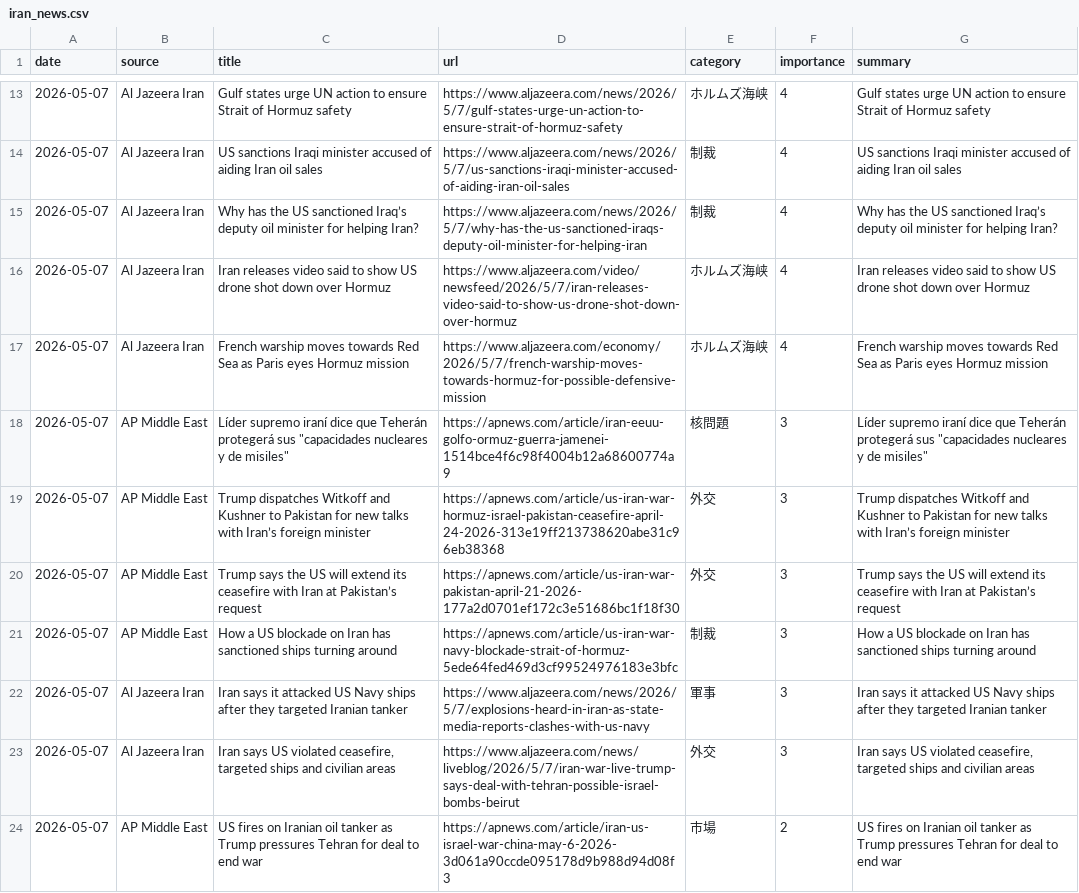
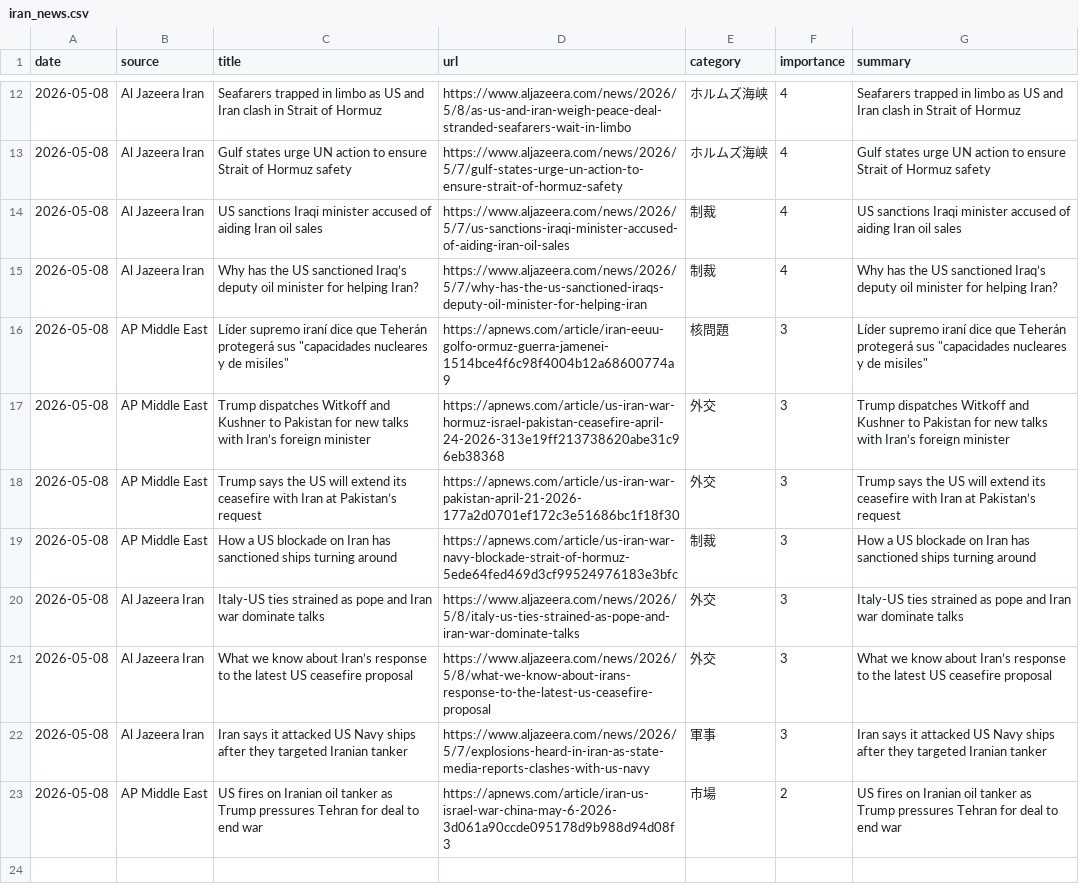
Before and after one commit to naka3-14/i-news, a CSV file: data/iran_news.csv, drawn as a sheet; only a part is shown, gaps mark what is left out; removed rows and columns are numbered as before the commit, all else as after; the diff covers the shown part only; the diff names each change by its address in the sheet, - before the commit and + after, or states it on an @@ line.

```diff
--- a/data/iran_news.csv
+++ b/data/iran_news.csv
+row 12: 2026-05-08 | Al Jazeera Iran | Seafarers trapped in limbo as US and Iran clash in Strait of Hormuz | https://www.aljazeera.com/news/2026/5/8/as-us-and-iran-weigh-peace-deal-stranded-seafarers-wait-in-limbo | ホルムズ海峡 | 4 | Seafarers trapped in limbo as US and Iran clash in Strait of Hormuz
-A13:A15 (date): 2026-05-07
+A13:A15 (date): 2026-05-08
-row 16: 2026-05-07 | Al Jazeera Iran | Iran releases video said to show US drone shot down over Hormuz | https://www.aljazeera.com/video/newsfeed/2026/5/7/iran-releases-video-said-to-show-us-drone-shot-down-over-hormuz | ホルムズ海峡 | 4 | Iran releases video said to show US drone shot down over Hormuz
-row 17: 2026-05-07 | Al Jazeera Iran | French warship moves towards Red Sea as Paris eyes Hormuz mission | https://www.aljazeera.com/economy/2026/5/7/french-warship-moves-towards-hormuz-for-possible-defensive-mission | ホルムズ海峡 | 4 | French warship moves towards Red Sea as Paris eyes Hormuz mission
-A16:A19 (date): 2026-05-07
+A16:A19 (date): 2026-05-08
+row 20: 2026-05-08 | Al Jazeera Iran | Italy-US ties strained as pope and Iran war dominate talks | https://www.aljazeera.com/news/2026/5/8/italy-us-ties-strained-as-pope-and-iran-war-dominate-talks | 外交 | 3 | Italy-US ties strained as pope and Iran war dominate talks
+row 21: 2026-05-08 | Al Jazeera Iran | What we know about Iran’s response to the latest US ceasefire proposal | https://www.aljazeera.com/news/2026/5/8/what-we-know-about-irans-response-to-the-latest-us-ceasefire-proposal | 外交 | 3 | What we know about Iran’s response to the latest US ceasefire proposal
-A22 (date): 2026-05-07
+A22 (date): 2026-05-08
-row 23: 2026-05-07 | Al Jazeera Iran | Iran says US violated ceasefire, targeted ships and civilian areas | https://www.aljazeera.com/news/liveblog/2026/5/7/iran-war-live-trump-says-deal-with-tehran-possible-israel-bombs-beirut | 外交 | 3 | Iran says US violated ceasefire, targeted ships and civilian areas
-A23 (date): 2026-05-07
+A23 (date): 2026-05-08
```
Also changed, not shown: 4 added rows, 5 removed rows and 6 edited cells elsewhere in this file, 6 other files.
